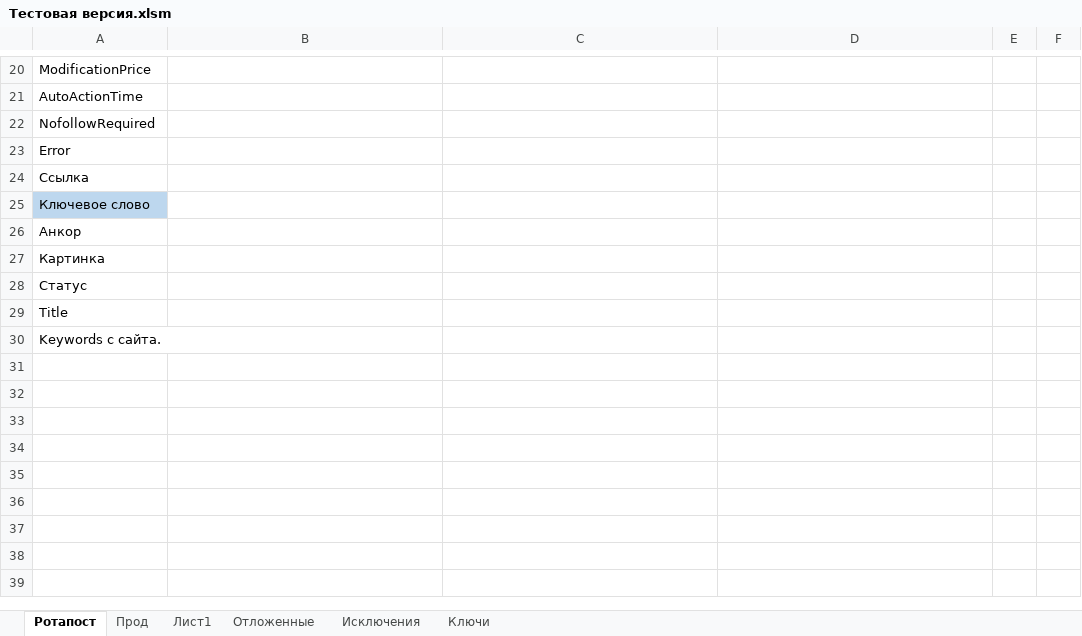
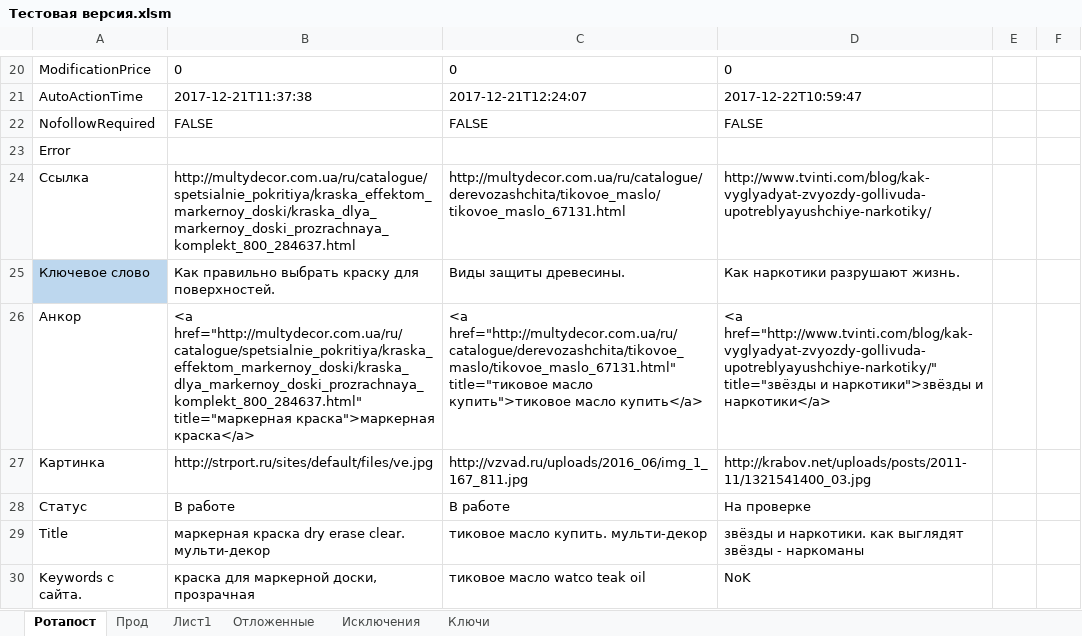
Before and after one commit to Goodron1981/MyMacros-master, an Excel workbook: Тестовая версия.xlsm, sheet Ротапост, drawn as a sheet; only a part is shown, gaps mark what is left out; values as stored, in another font and other column widths than the file's, no borders; charts and pictures not drawn; the diff covers the shown part only; the diff names each change by its address in the sheet, - before the commit and + after, or states it on an @@ line.

Commit message:
Добавление ключа.
Добавлен ключ для "краска".

```diff
--- a/Тестовая версия.xlsm (sheet Ротапост)
+++ b/Тестовая версия.xlsm (sheet Ротапост)
-B20: (empty)
+B20: 0
-C20: (empty)
+C20: 0
-D20: (empty)
+D20: 0
-B21: (empty)
+B21: 2017-12-21T11:37:38
-C21: (empty)
+C21: 2017-12-21T12:24:07
-D21: (empty)
+D21: 2017-12-22T10:59:47
-B22: (empty)
+B22: FALSE
-C22: (empty)
+C22: FALSE
-D22: (empty)
+D22: FALSE
-B24: (empty)
+B24: http://multydecor.com.ua/ru/catalogue/spetsialnie_pokritiya/kraska_effektom_markernoy_doski/kraska_dlya_markernoy_doski_prozrachnaya_komplekt_800_284637.html
-C24: (empty)
+C24: http://multydecor.com.ua/ru/catalogue/derevozashchita/tikovoe_maslo/tikovoe_maslo_67131.html
-D24: (empty)
+D24: http://www.tvinti.com/blog/kak-vyglyadyat-zvyozdy-gollivuda-upotreblyayushchiye-narkotiky/
-B25: (empty)
+B25: Как правильно выбрать краску для поверхностей.
-C25: (empty)
+C25: Виды защиты древесины.
-D25: (empty)
+D25: Как наркотики разрушают жизнь.
-B26: (empty)
+B26: <a href="http://multydecor.com.ua/ru/catalogue/spetsialnie_pokritiya/kraska_effektom_markernoy_doski/kraska_dlya_markernoy_doski_prozrachnaya_komplekt_800_284637.html" title="маркерная краска">маркерная краска</a>
-C26: (empty)
+C26: <a href="http://multydecor.com.ua/ru/catalogue/derevozashchita/tikovoe_maslo/tikovoe_maslo_67131.html" title="тиковое масло купить">тиковое масло купить</a>
-D26: (empty)
+D26: <a href="http://www.tvinti.com/blog/kak-vyglyadyat-zvyozdy-gollivuda-upotreblyayushchiye-narkotiky/" title="звёзды и наркотики">звёзды и наркотики</a>
-B27: (empty)
+B27: http://strport.ru/sites/default/files/ve.jpg
-C27: (empty)
+C27: http://vzvad.ru/uploads/2016_06/img_1_167_811.jpg
-D27: (empty)
+D27: http://krabov.net/uploads/posts/2011-11/1321541400_03.jpg
-B28: (empty)
+B28: В работе
-C28: (empty)
+C28: В работе
-D28: (empty)
+D28: На проверке
-B29: (empty)
+B29: маркерная краска dry erase clear. мульти-декор
-C29: (empty)
+C29: тиковое масло купить. мульти-декор
-D29: (empty)
+D29: звёзды и наркотики. как выглядят звёзды - наркоманы
-B30: (empty)
+B30: краска для маркерной доски, прозрачная
-C30: (empty)
+C30: тиковое масло watco teak oil
-D30: (empty)
+D30: NoK
```
Also changed, not shown: 32 edited cells elsewhere in this sheet, sheet Прод, sheet Лист1, sheet Ключи, sheet Отложенные.
